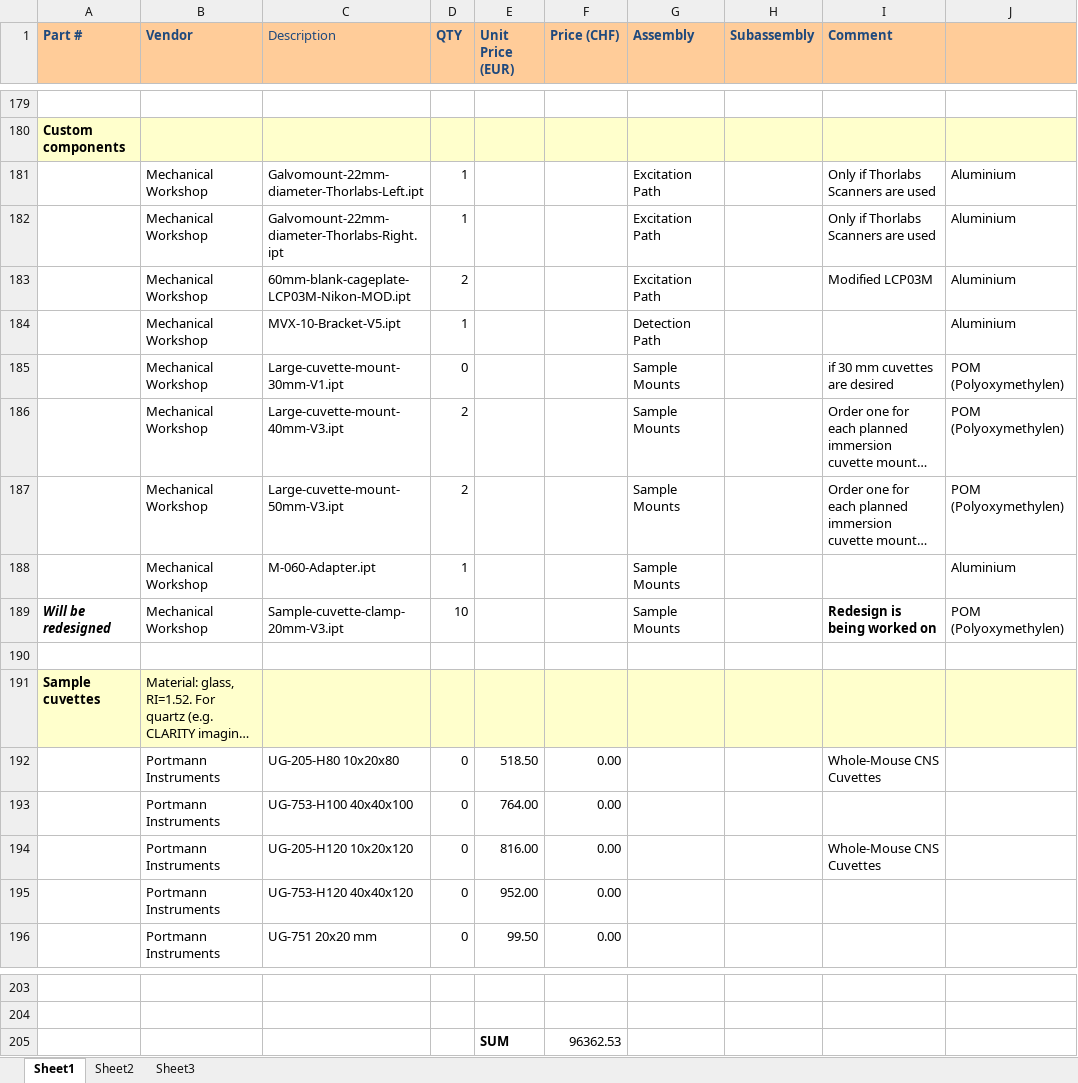
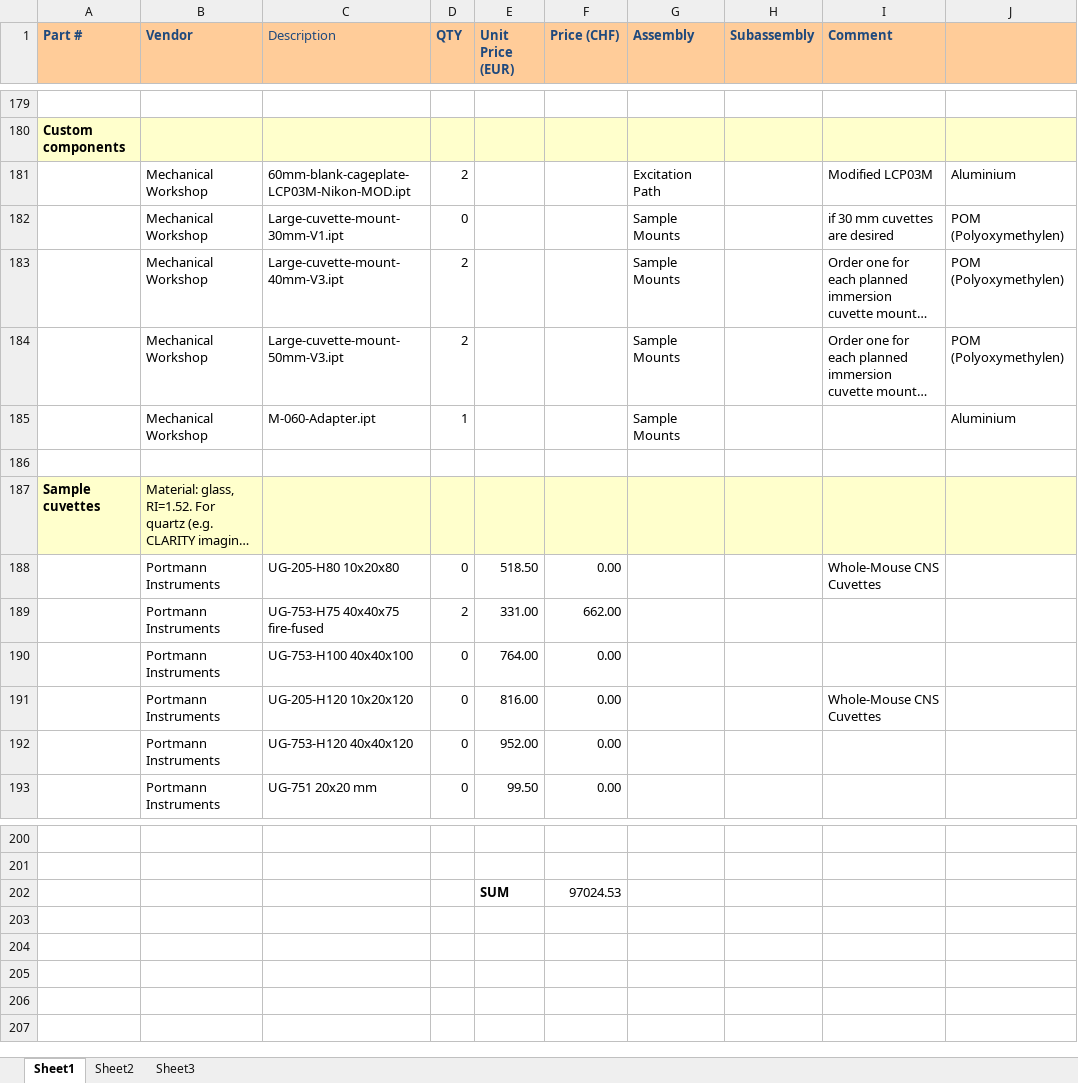
Before and after one commit to mesoSPIM/benchtop-hardware, an Excel workbook: Benchtop/parts-list/Benchtop-partslist-latest.xlsx, sheet Sheet1, drawn as a sheet; only a part is shown, gaps mark what is left out; long unchanged cells end in …; values as stored, in another font and other column widths than the file's, no borders; removed rows and columns are numbered as before the commit, all else as after; the diff names each change by its address in the sheet, - before the commit and + after, or states it on an @@ line.

Commit message:
Update Benchtop-partslist-latest.xlsx

```diff
--- a/Benchtop/parts-list/Benchtop-partslist-latest.xlsx (sheet Sheet1)
+++ b/Benchtop/parts-list/Benchtop-partslist-latest.xlsx (sheet Sheet1)
-row 181:  | Mechanical Workshop | Galvomount-22mm-diameter-Thorlabs-Left.ipt | 1 |  |  | Excitation Path |  | Only if Thorlabs Scanners are used | Aluminium
-row 182:  | Mechanical Workshop | Galvomount-22mm-diameter-Thorlabs-Right.ipt | 1 |  |  | Excitation Path |  | Only if Thorlabs Scanners are used | Aluminium
-row 184:  | Mechanical Workshop | MVX-10-Bracket-V5.ipt | 1 |  |  | Detection Path |  |  | Aluminium
-row 189: Will be redesigned | Mechanical Workshop | Sample-cuvette-clamp-20mm-V3.ipt | 10 |  |  | Sample Mounts |  | Redesign is being worked on | POM (Polyoxymethylen)
+row 189:  | Portmann Instruments | UG-753-H75 40x40x75 fire-fused | 2 | 331.00 | 662.00
-F202 (Price (CHF)): 96362.53
+F202 (Price (CHF)): 97024.53
```
Also changed, not shown: formulas that keep their value.
